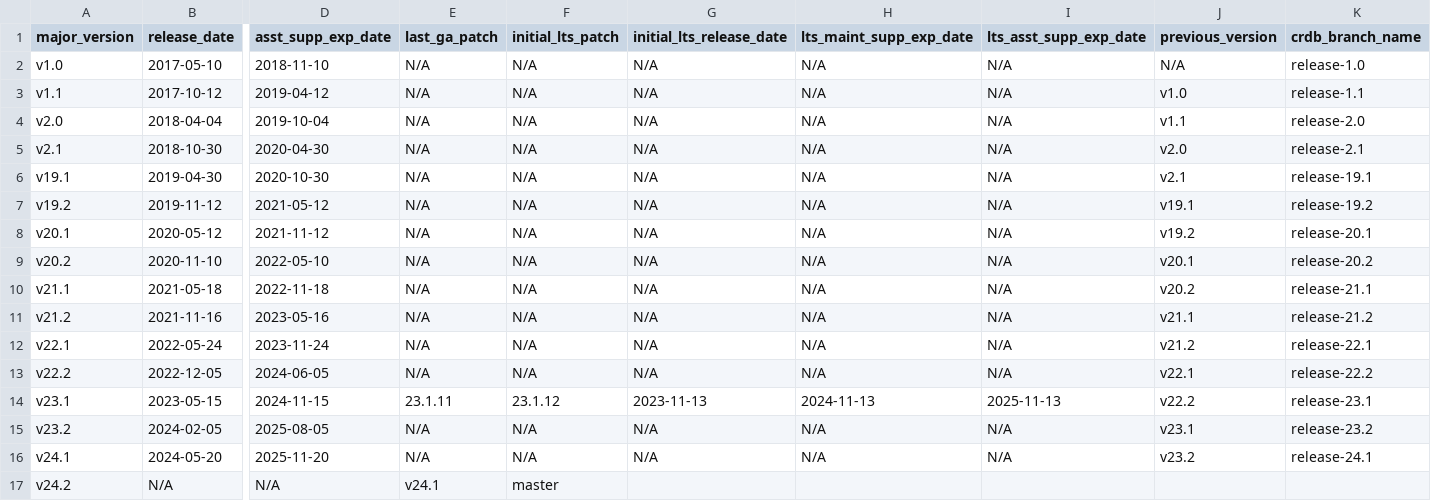
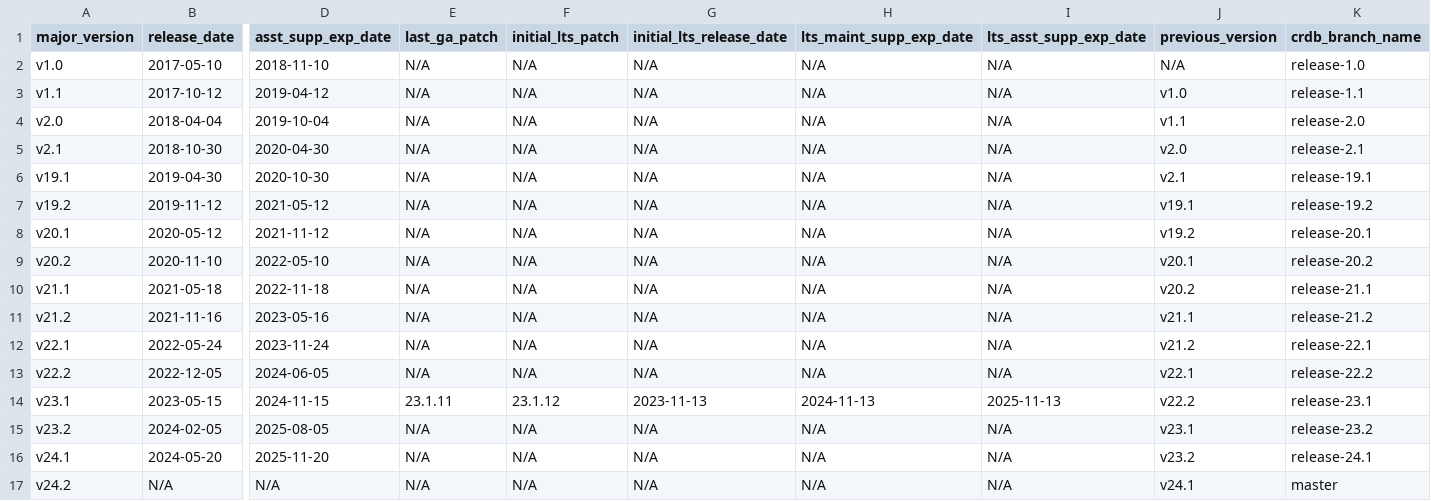
Before and after one commit to cockroachdb/docs, a CSV file: src/current/_data/versions.csv, drawn as a sheet; only a part is shown, gaps mark what is left out; the diff names each change by its address in the sheet, - before the commit and + after, or states it on an @@ line.

Commit message:
Add edited release notes

```diff
--- a/src/current/_data/versions.csv
+++ b/src/current/_data/versions.csv
-E17 (last_ga_patch): v24.1
+E17 (last_ga_patch): N/A
-F17 (initial_lts_patch): master
+F17 (initial_lts_patch): N/A
-G17 (initial_lts_release_date): (empty)
+G17 (initial_lts_release_date): N/A
-H17 (lts_maint_supp_exp_date): (empty)
+H17 (lts_maint_supp_exp_date): N/A
-I17 (lts_asst_supp_exp_date): (empty)
+I17 (lts_asst_supp_exp_date): N/A
-J17 (previous_version): (empty)
+J17 (previous_version): v24.1
-K17 (crdb_branch_name): (empty)
+K17 (crdb_branch_name): master
```
Also changed, not shown: 2 other files.
